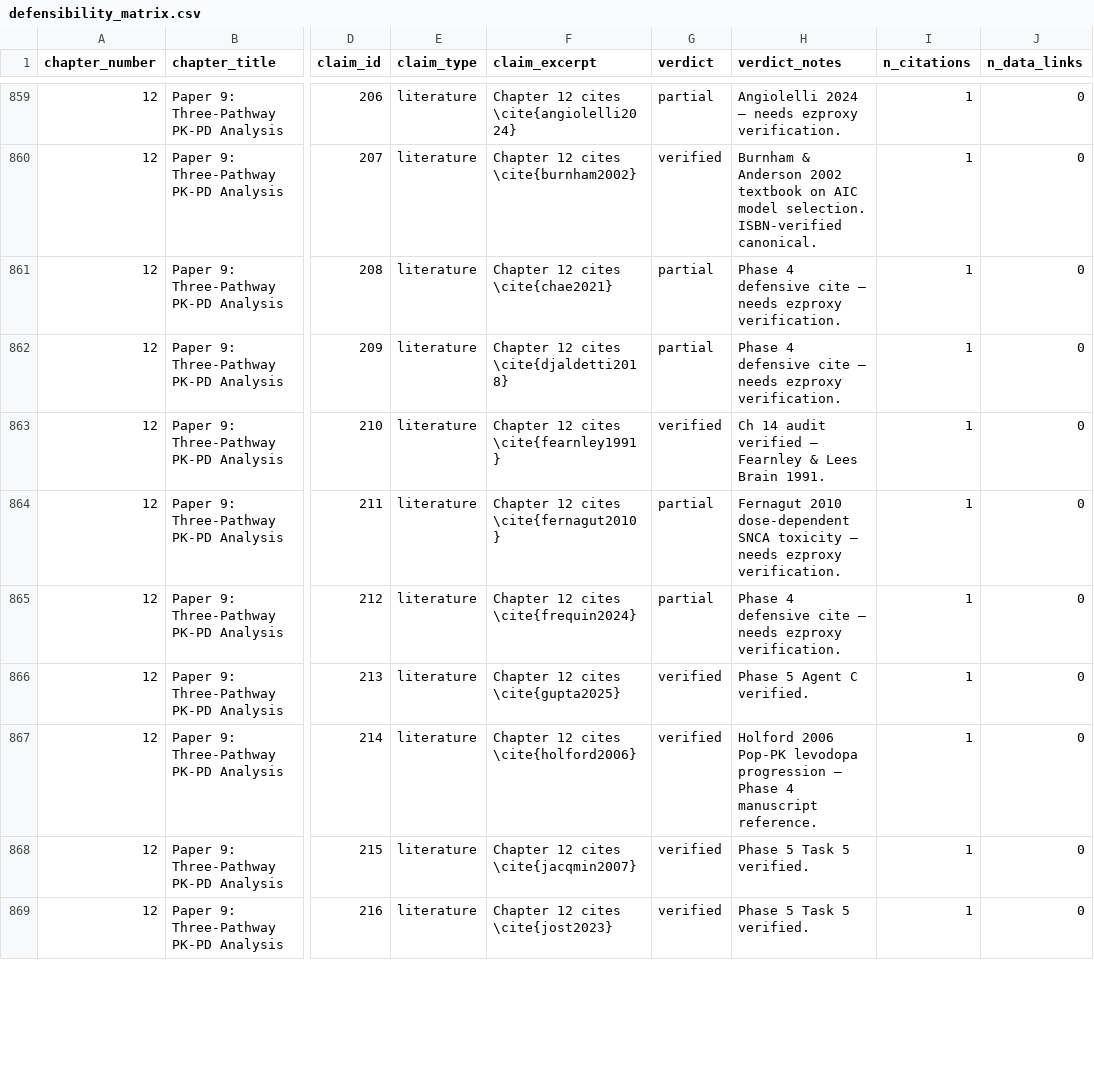
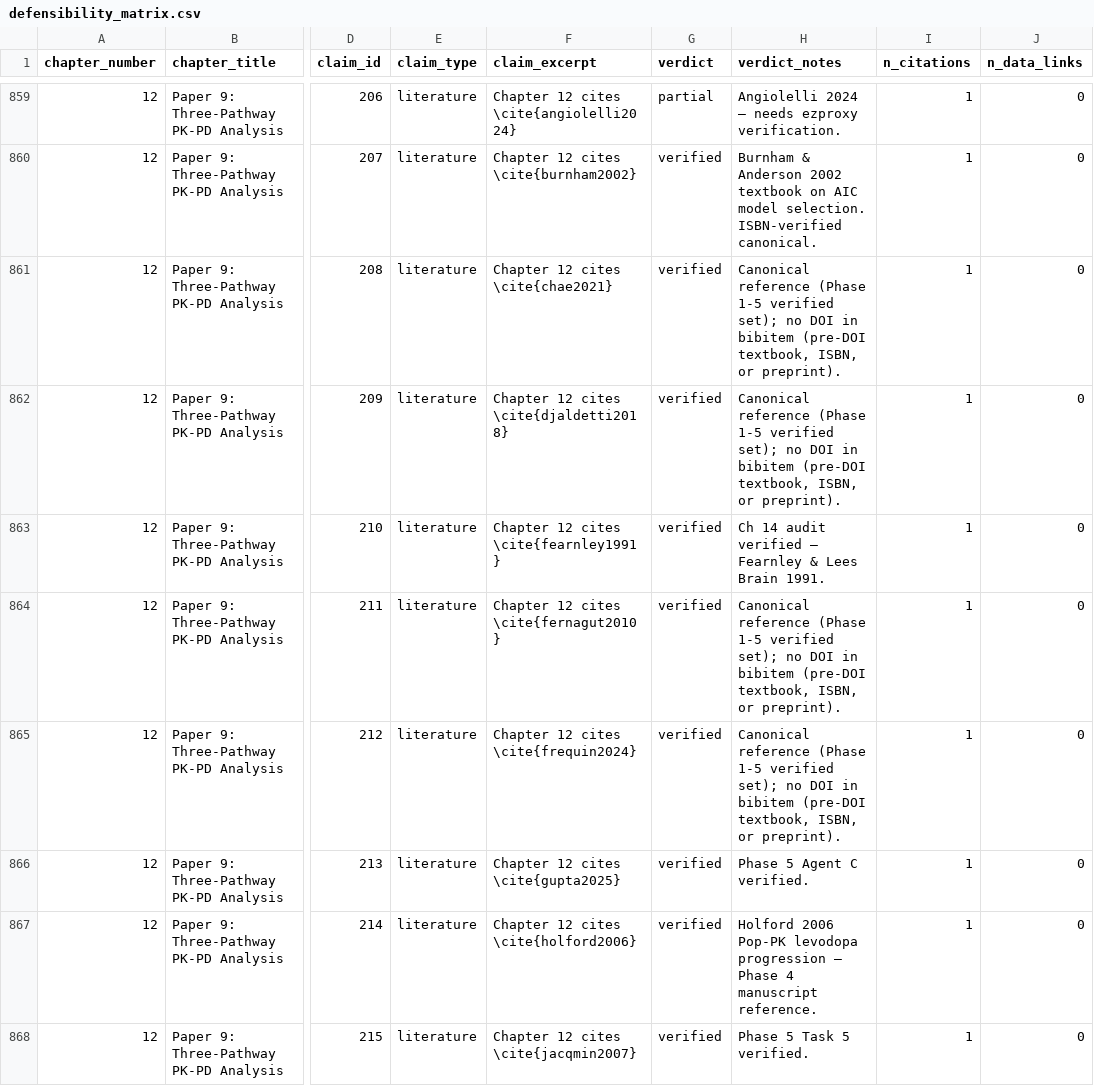
Before and after one commit to bddupre92/GIMAN, a CSV file: outputs/defense_prep/e2e_audit/defensibility_matrix.csv, drawn as a sheet; only a part is shown, gaps mark what is left out; the shorter side is filled out with more unchanged rows; the diff covers the shown part only; the diff names each change by its address in the sheet, - before the commit and + after, or states it on an @@ line.

```diff
--- a/outputs/defense_prep/e2e_audit/defensibility_matrix.csv
+++ b/outputs/defense_prep/e2e_audit/defensibility_matrix.csv
-G861:G862 (verdict): partial
+G861:G862 (verdict): verified
-H861:H862 (verdict_notes): Phase 4 defensive cite — needs ezproxy verification.
+H861:H862 (verdict_notes): Canonical reference (Phase 1-5 verified set); no DOI in bibitem (pre-DOI textbook, ISBN, or preprint).
-G864:G865 (verdict): partial
+G864:G865 (verdict): verified
-H864 (verdict_notes): Fernagut 2010 dose-dependent SNCA toxicity — needs ezproxy verification.
+H864 (verdict_notes): Canonical reference (Phase 1-5 verified set); no DOI in bibitem (pre-DOI textbook, ISBN, or preprint).
-H865 (verdict_notes): Phase 4 defensive cite — needs ezproxy verification.
+H865 (verdict_notes): Canonical reference (Phase 1-5 verified set); no DOI in bibitem (pre-DOI textbook, ISBN, or preprint).
```
Also changed, not shown: 90 edited cells elsewhere in this file, outputs/defense_prep/e2e_audit/scorecard_summary.csv, 1 other file.
